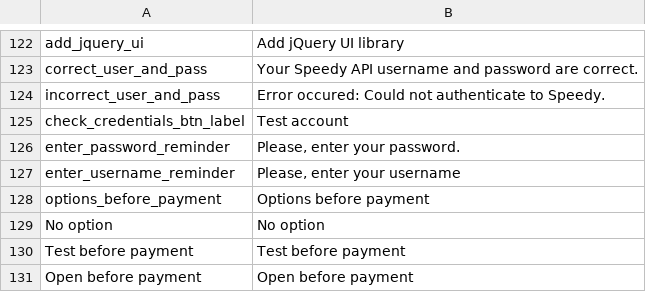
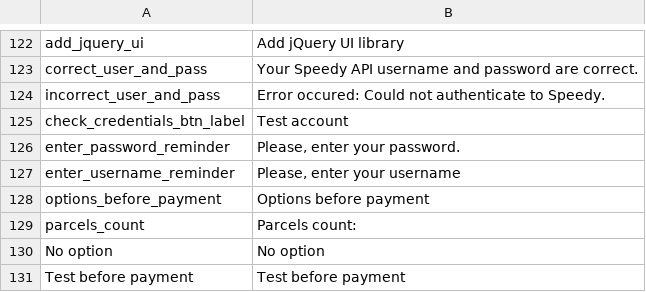
Before and after one commit to OpenMageModuleFostering/speedy_shipping, a CSV file: app/locale/en_US/speedyTranslate.csv, drawn as a sheet; only a part is shown, gaps mark what is left out; the shorter side is filled out with more unchanged rows; the diff names each change by its address in the sheet, - before the commit and + after, or states it on an @@ line.

```diff
--- a/app/locale/en_US/speedyTranslate.csv
+++ b/app/locale/en_US/speedyTranslate.csv
+row 129: parcels_count | Parcels count:
```
Also changed, not shown: app/locale/bg_BG/speedyTranslate.csv, 7 other files.
